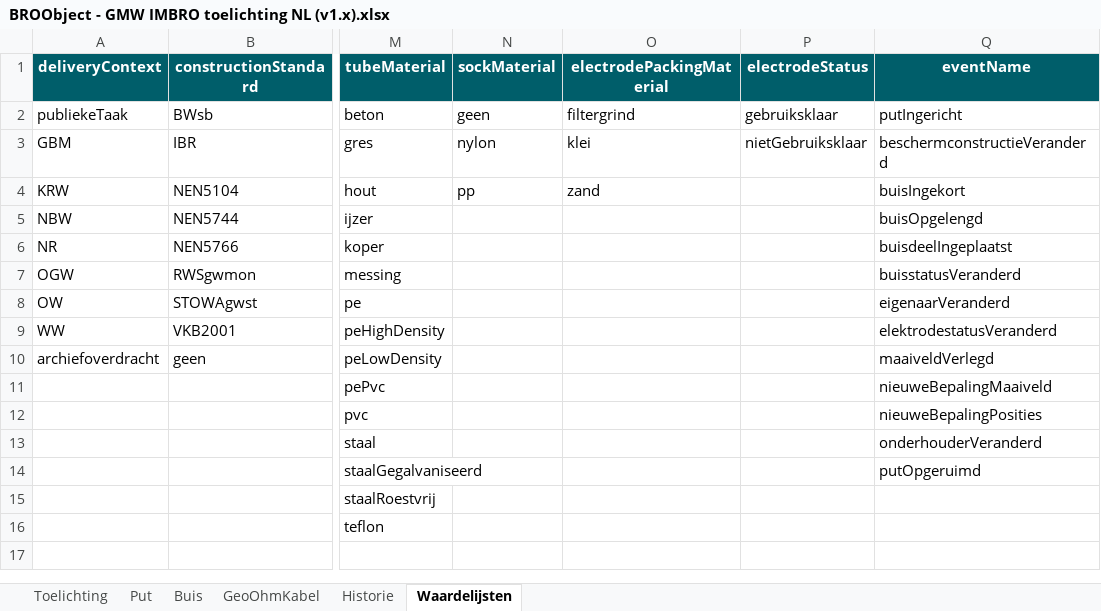
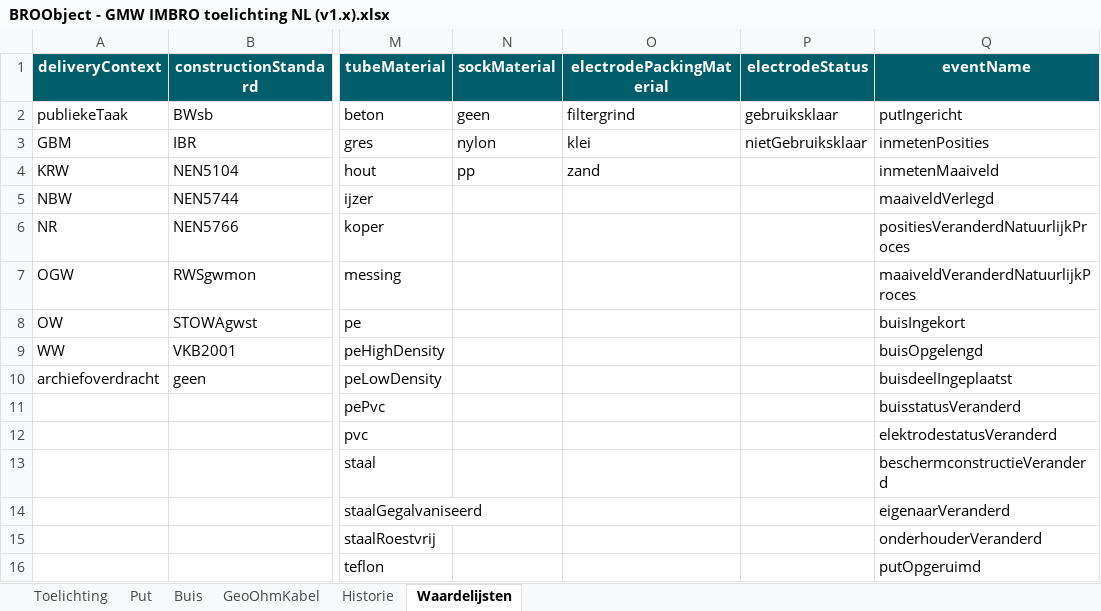
Before and after one commit to PlatformMeetnetbeheerders/BRO-Spreadsheet-en-tabelformat, an Excel workbook: GMW/BROObject - GMW IMBRO toelichting NL (v1.x).xlsx, sheet Waardelijsten, drawn as a sheet; only a part is shown, gaps mark what is left out; values as stored, in another font and other column widths than the file's, no borders; the diff names each change by its address in the sheet, - before the commit and + after, or states it on an @@ line.

Commit message:
Update BROObject - GMW IMBRO toelichting NL (v1.x).xlsx

```diff
--- a/GMW/BROObject - GMW IMBRO toelichting NL (v1.x).xlsx (sheet Waardelijsten)
+++ b/GMW/BROObject - GMW IMBRO toelichting NL (v1.x).xlsx (sheet Waardelijsten)
-Q3 (eventName): beschermconstructieVeranderd
+Q3 (eventName): inmetenPosities
-Q4 (eventName): buisIngekort
+Q4 (eventName): inmetenMaaiveld
-Q5 (eventName): buisOpgelengd
+Q5 (eventName): maaiveldVerlegd
-Q6 (eventName): buisdeelIngeplaatst
+Q6 (eventName): positiesVeranderdNatuurlijkProces
-Q7 (eventName): buisstatusVeranderd
+Q7 (eventName): maaiveldVeranderdNatuurlijkProces
-Q8 (eventName): eigenaarVeranderd
+Q8 (eventName): buisIngekort
-Q9 (eventName): elektrodestatusVeranderd
+Q9 (eventName): buisOpgelengd
-Q10 (eventName): maaiveldVerlegd
+Q10 (eventName): buisdeelIngeplaatst
-Q11 (eventName): nieuweBepalingMaaiveld
+Q11 (eventName): buisstatusVeranderd
-Q12 (eventName): nieuweBepalingPosities
+Q12 (eventName): elektrodestatusVeranderd
-Q13 (eventName): onderhouderVeranderd
+Q13 (eventName): beschermconstructieVeranderd
-Q14 (eventName): putOpgeruimd
+Q14 (eventName): eigenaarVeranderd
-Q15 (eventName): (empty)
+Q15 (eventName): onderhouderVeranderd
-Q16 (eventName): (empty)
+Q16 (eventName): putOpgeruimd
```
Also changed, not shown: sheet Historie, sheet Toelichting.
